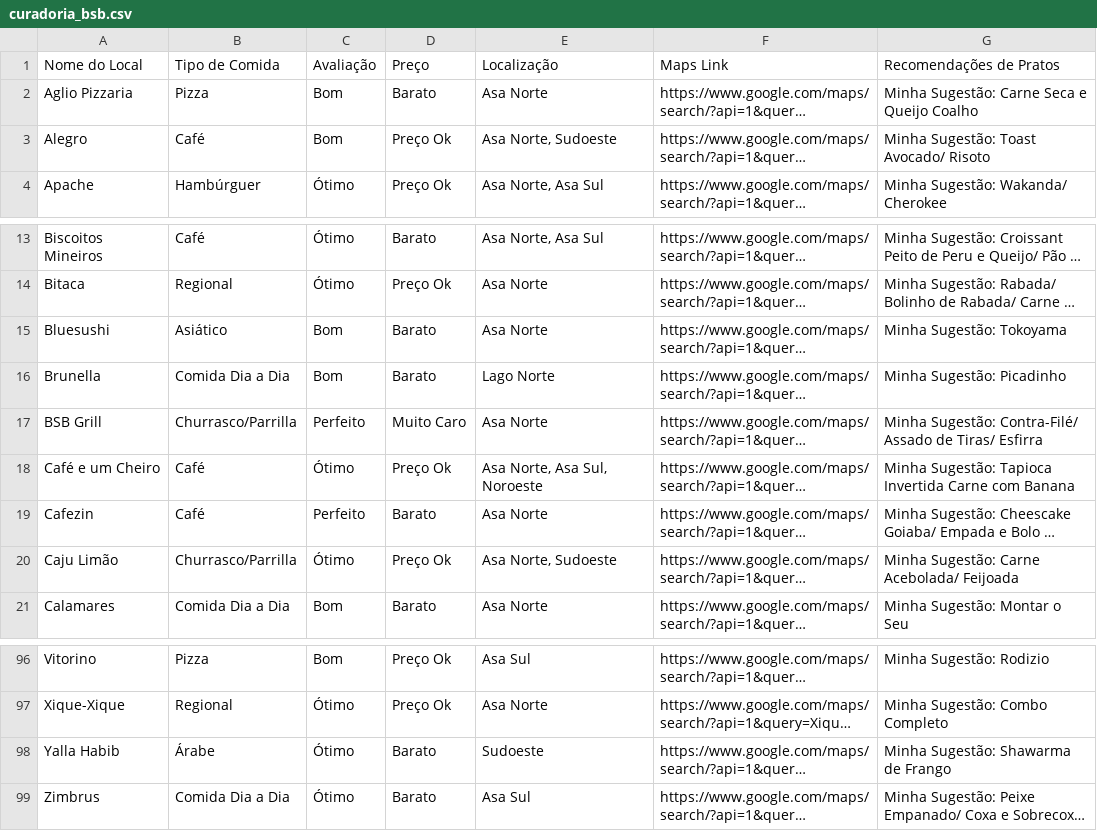
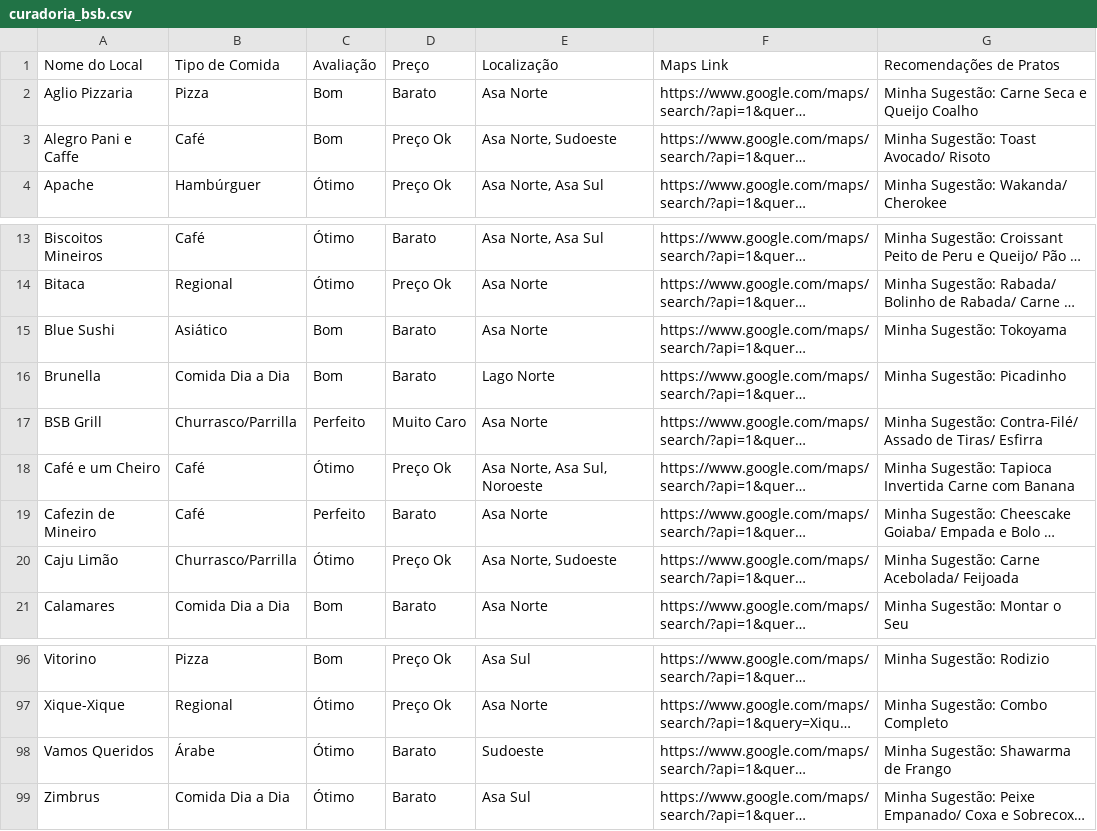
Before and after one commit to carloseduardowerneck/curadoria, a CSV file: curadoria_bsb.csv, drawn as a sheet; only a part is shown, gaps mark what is left out; long unchanged cells end in …; the diff names each change by its address in the sheet, - before the commit and + after, or states it on an @@ line.

Commit message:
Update curadoria_bsb.csv

```diff
--- a/curadoria_bsb.csv
+++ b/curadoria_bsb.csv
-A3 (Nome do Local): Alegro
+A3 (Nome do Local): Alegro Pani e Caffe
-A15 (Nome do Local): Bluesushi
+A15 (Nome do Local): Blue Sushi
-A19 (Nome do Local): Cafezin
+A19 (Nome do Local): Cafezin de Mineiro
-A98 (Nome do Local): Yalla Habib
+A98 (Nome do Local): Vamos Queridos
```
